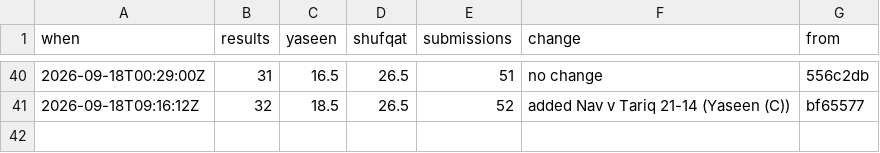
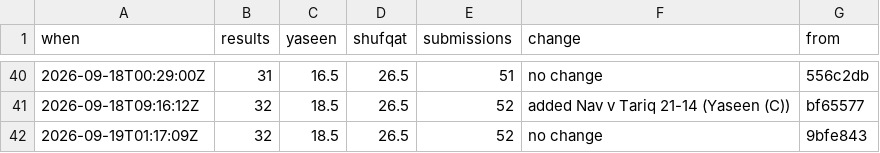
Before and after one commit to Ubiguy/mpgolf, a CSV file: score-log.csv, drawn as a sheet; only a part is shown, gaps mark what is left out.

```diff
--- a/score-log.csv
+++ b/score-log.csv
@@ -41 +41,2 @@ when,results,yaseen,shufqat,submissions,change,from
 2026-09-18T09:16:12Z,32,18.5,26.5,52,added Nav v Tariq 21-14 (Yaseen (C)),bf65577
+2026-09-19T01:17:09Z,32,18.5,26.5,52,no change,9bfe843
```
Also changed, not shown: 2 other files.
